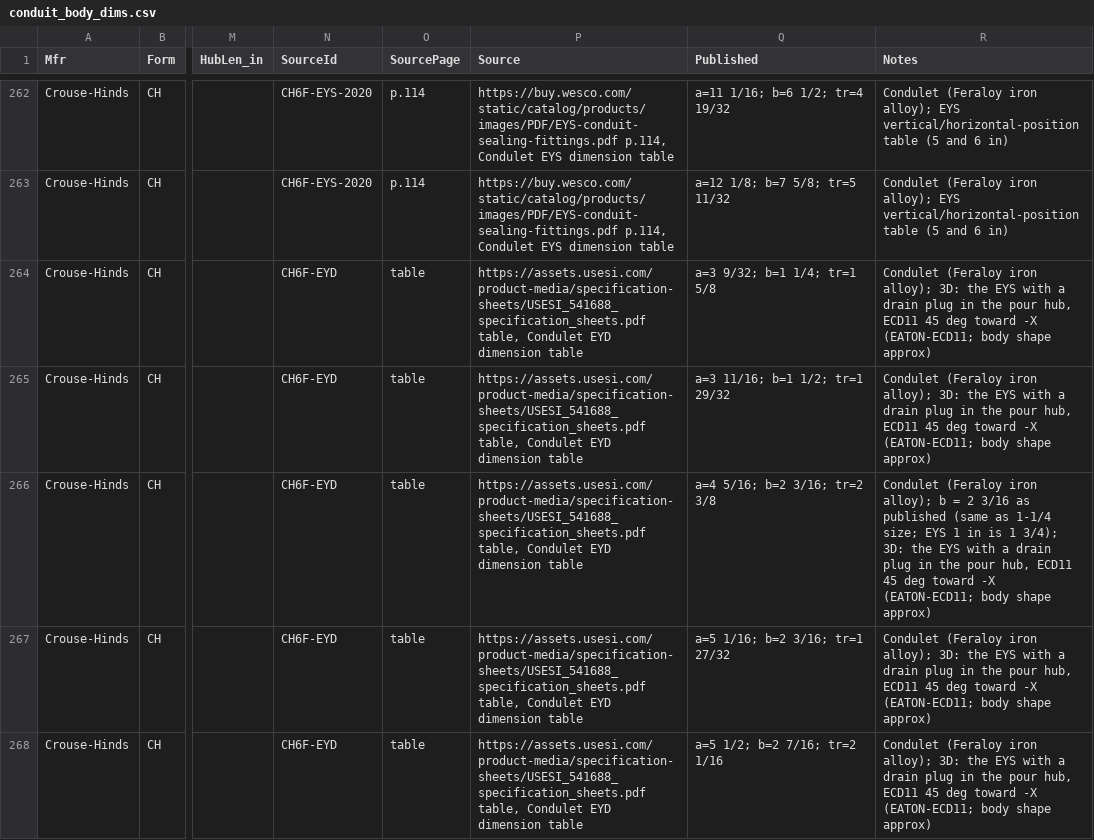
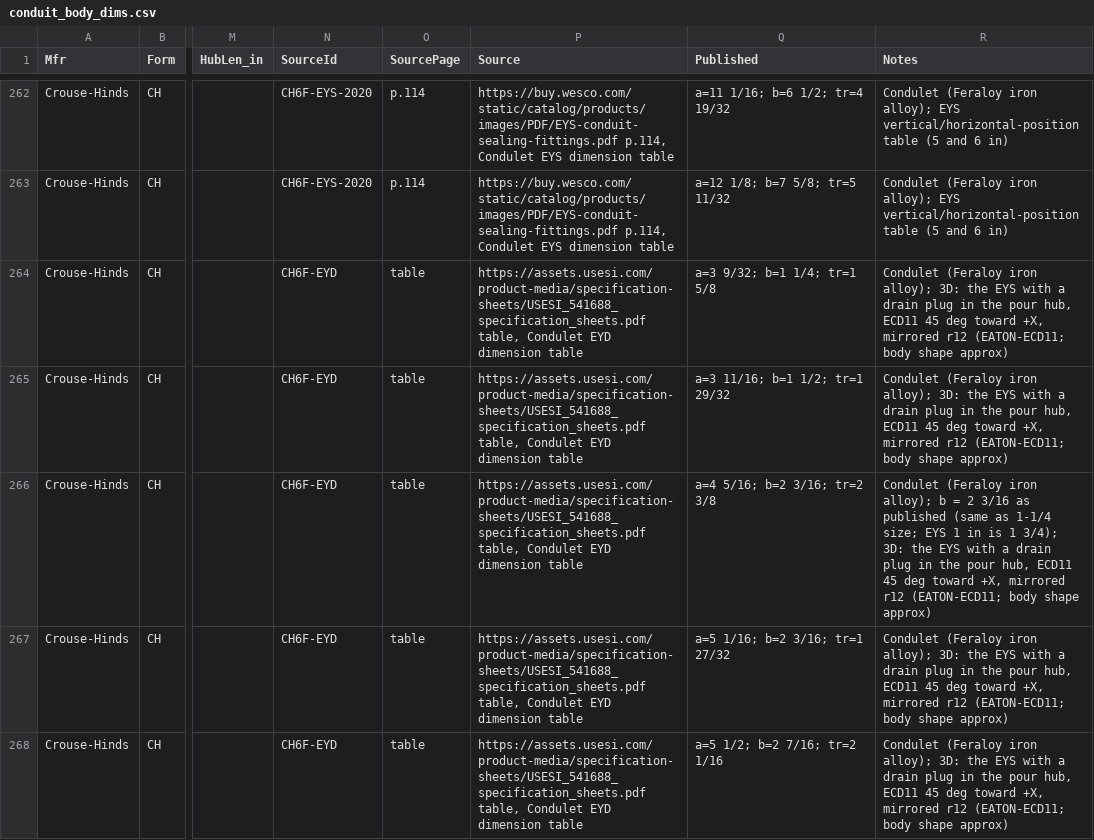
Before and after one commit to seemsixty7/MED2026, a CSV file: Data/seed/conduit_body_dims.csv, drawn as a sheet; only a part is shown, gaps mark what is left out; the diff covers the shown part only; the diff names each change by its address in the sheet, - before the commit and + after, or states it on an @@ line.

Commit message:
EYD mirrored along X: drain plug / ECD at the lower (+X, RUN) end of a vertical run (MED3DFittings r12)
Clint's AutoCAD test of 83e4784: the r11 drain plug came out at the TOP of his vertical run. EYD features (pour hub + drain plug, leaning boss, nipple / ECD) are now the EYS ones mirrored along X: pour hub at +0.14a, boss leaning -X, ECD 45 deg toward +X. 1SEALDR draws its drain at local +X and MEDMAKE3D keeps the drawn rotation, so block +X = the symbol's drain end = the lower end of a vertical-down run. EYD tag MEDCB geom r12 (_PRE_R12); EYS r10 unchanged. Tests: pour hub side, boss lean, drain 45 deg +X, stale r11 EYD, matrix check eyd-vertical.

```diff
--- a/Data/seed/conduit_body_dims.csv
+++ b/Data/seed/conduit_body_dims.csv
-R264:R265 (Notes): …deg toward -X (EATON-ECD11; body…
+R264:R265 (Notes): …deg toward +X, mirrored r12 (EATON-ECD11; body…
-R266 (Notes): …deg toward -X (EATON-ECD11; body…
+R266 (Notes): …deg toward +X, mirrored r12 (EATON-ECD11; body…
-R267:R268 (Notes): …deg toward -X (EATON-ECD11; body…
+R267:R268 (Notes): …deg toward +X, mirrored r12 (EATON-ECD11; body…
```
Also changed, not shown: 5 edited cells elsewhere in this file, Data/seed/conduit_body_sources.csv, 9 other files.
